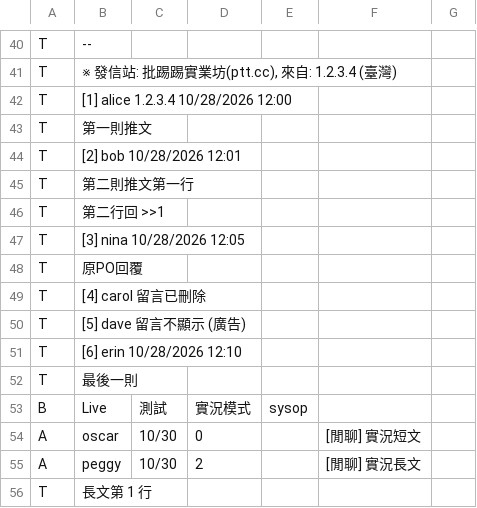
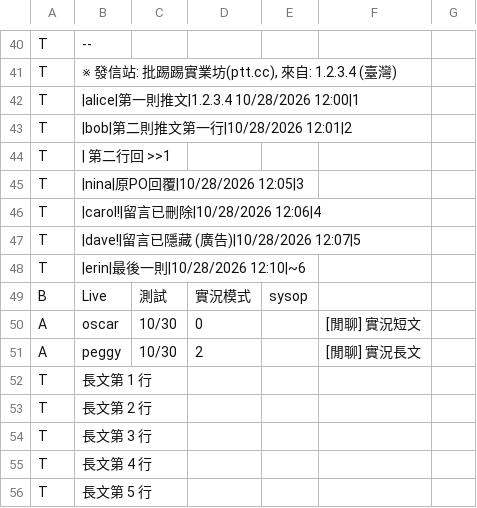
Before and after one commit to abccbaandy/PttChrome, a TSV file: tools/ptt-src-screens/seed.tsv, drawn as a sheet; only a part is shown, gaps mark what is left out; the shorter side is filled out with more unchanged rows.

```diff
--- a/tools/ptt-src-screens/seed.tsv
+++ b/tools/ptt-src-screens/seed.tsv
@@ -41,13 +41,9 @@ T	--
 T	※ 發信站: 批踢踢實業坊(ptt.cc), 來自: 1.2.3.4 (臺灣)
-T	[1] alice 1.2.3.4 10/28/2026 12:00
-T	  第一則推文
-T	[2] bob 10/28/2026 12:01
-T	  第二則推文第一行
-T	  第二行回 >>1
-T	[3] nina 10/28/2026 12:05
-T	  原PO回覆
-T	[4] carol 留言已刪除
-T	[5] dave 留言不顯示 (廣告)
-T	[6] erin 10/28/2026 12:10
-T	  最後一則
+T	|alice|第一則推文|1.2.3.4 10/28/2026 12:00|1
+T	|bob|第二則推文第一行|10/28/2026 12:01|2
+T	| 第二行回 >>1
+T	|nina|原PO回覆|10/28/2026 12:05|3
+T	|carol!|留言已刪除|10/28/2026 12:06|4
+T	|dave!|留言已隱藏 (廣告)|10/28/2026 12:07|5
+T	|erin|最後一則|10/28/2026 12:10|~6
 B	Live	測試	實況模式	sysop
```
Also changed, not shown: 13 other files.
